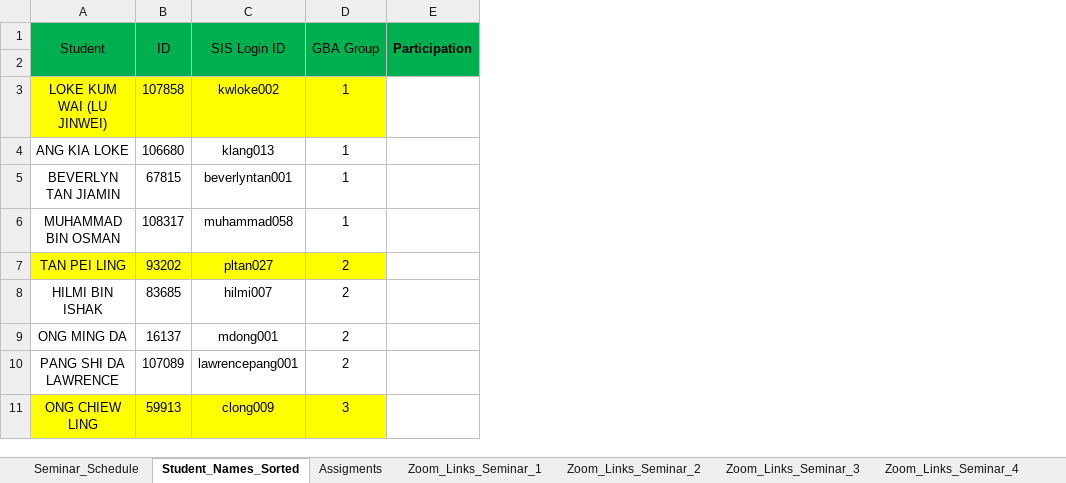
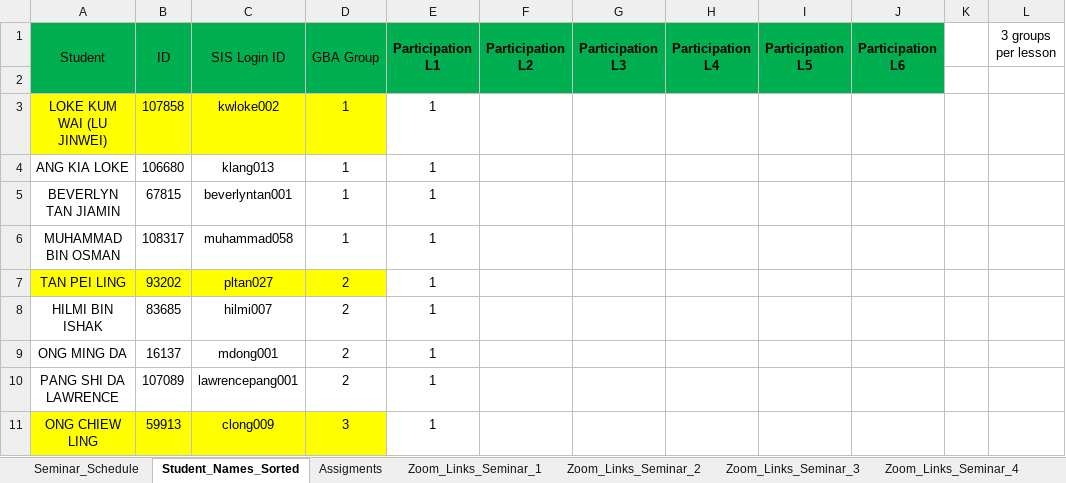
Before and after one commit to munishkumar-gh/munishkumar-gh.github.io, an Excel workbook: SuSS/2023_Sem2_ANL252_Python_4_Biz/0_PCT/Students_Zoom_Links_GBA_Groups.xlsx, sheet Student_Names_Sorted, drawn as a sheet; only a part is shown; values as stored, in another font and other column widths than the file's, no borders; removed rows and columns are numbered as before the commit, all else as after; the diff names each change by its address in the sheet, - before the commit and + after, or states it on an @@ line.

```diff
--- a/SuSS/2023_Sem2_ANL252_Python_4_Biz/0_PCT/Students_Zoom_Links_GBA_Groups.xlsx (sheet Student_Names_Sorted)
+++ b/SuSS/2023_Sem2_ANL252_Python_4_Biz/0_PCT/Students_Zoom_Links_GBA_Groups.xlsx (sheet Student_Names_Sorted)
-column E (Participation), empty
+column E (Participation L1), rows 3-11: all 1
+column F (Participation L2), empty
+column G (Participation L3), empty
+column H (Participation L4), empty
+column I (Participation L5), empty
+column J (Participation L6), empty
+column K, empty
+column L (3 groups per lesson), empty
```
Also changed, not shown: 2 other files.
